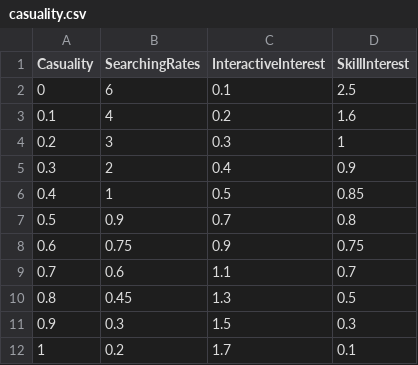
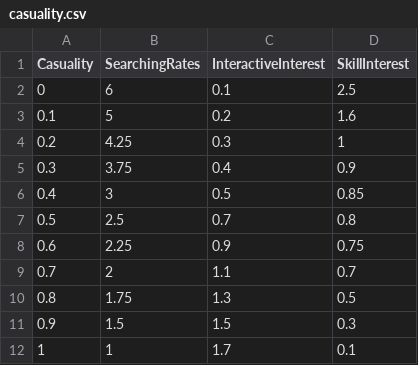
Before and after one commit to SpaceWind/tabotalife, a CSV file: casuality.csv, drawn as a sheet.

```diff
--- a/casuality.csv
+++ b/casuality.csv
@@ -2,11 +2,11 @@ Casuality,SearchingRates,InteractiveInterest,SkillInterest
 0,6,0.1,2.5
-0.1,4,0.2,1.6
-0.2,3,0.3,1
-0.3,2,0.4,0.9
-0.4,1,0.5,0.85
-0.5,0.9,0.7,0.8
-0.6,0.75,0.9,0.75
-0.7,0.6,1.1,0.7
-0.8,0.45,1.3,0.5
-0.9,0.3,1.5,0.3
-1,0.2,1.7,0.1
+0.1,5,0.2,1.6
+0.2,4.25,0.3,1
+0.3,3.75,0.4,0.9
+0.4,3,0.5,0.85
+0.5,2.5,0.7,0.8
+0.6,2.25,0.9,0.75
+0.7,2,1.1,0.7
+0.8,1.75,1.3,0.5
+0.9,1.5,1.5,0.3
+1,1,1.7,0.1
```
Also changed, not shown: age.csv, 6 other files.
